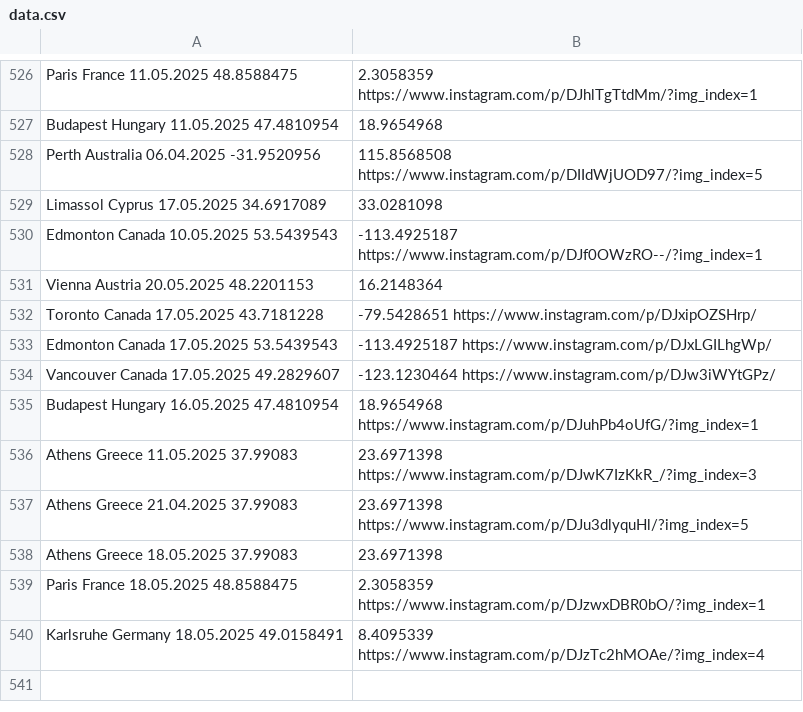
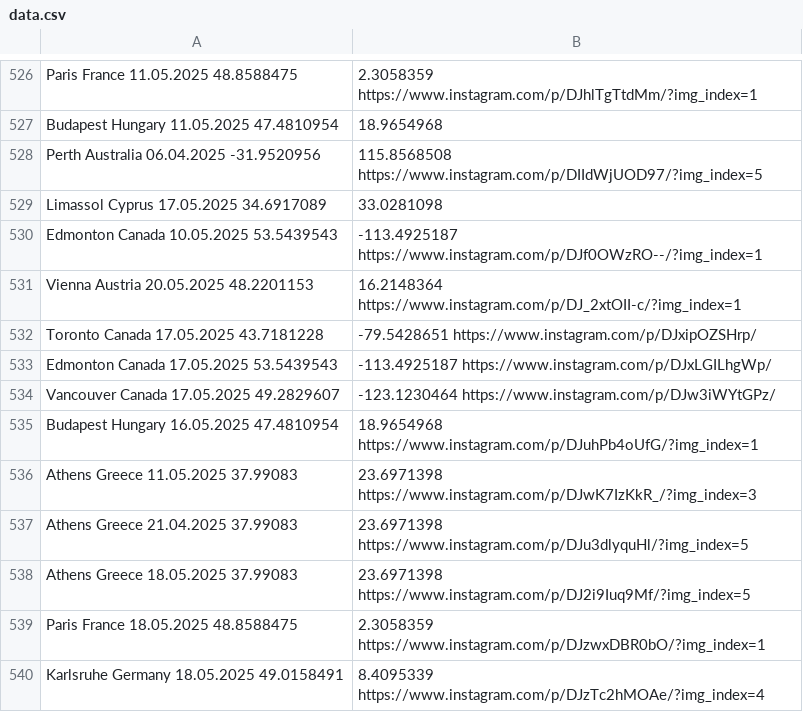
Before and after one commit to nemanjakrstic/diaspora-stands-with-students, a CSV file: src/data.csv, drawn as a sheet; only a part is shown, gaps mark what is left out.

Commit message:
Update locations

```diff
--- a/src/data.csv
+++ b/src/data.csv
@@ -530,3 +530,3 @@ Limassol	Cyprus	17.05.2025	34.6917089,33.0281098
 Edmonton	Canada	10.05.2025	53.5439543,-113.4925187	https://www.instagram.com/p/DJf0OWzRO--/?img_index=1
-Vienna	Austria	20.05.2025	48.2201153,16.2148364
+Vienna	Austria	20.05.2025	48.2201153,16.2148364	https://www.instagram.com/p/DJ_2xtOII-c/?img_index=1
 Toronto	Canada	17.05.2025	43.7181228,-79.5428651	https://www.instagram.com/p/DJxipOZSHrp/
@@ -537,3 +537,3 @@ Athens	Greece	11.05.2025	37.99083,23.6971398	https://www.instagram.com/p/DJwK7Iz
 Athens	Greece	21.04.2025	37.99083,23.6971398	https://www.instagram.com/p/DJu3dlyquHl/?img_index=5
-Athens	Greece	18.05.2025	37.99083,23.6971398
+Athens	Greece	18.05.2025	37.99083,23.6971398	https://www.instagram.com/p/DJ2i9Iuq9Mf/?img_index=5
 Paris	France	18.05.2025	48.8588475,2.3058359	https://www.instagram.com/p/DJzwxDBR0bO/?img_index=1
```
